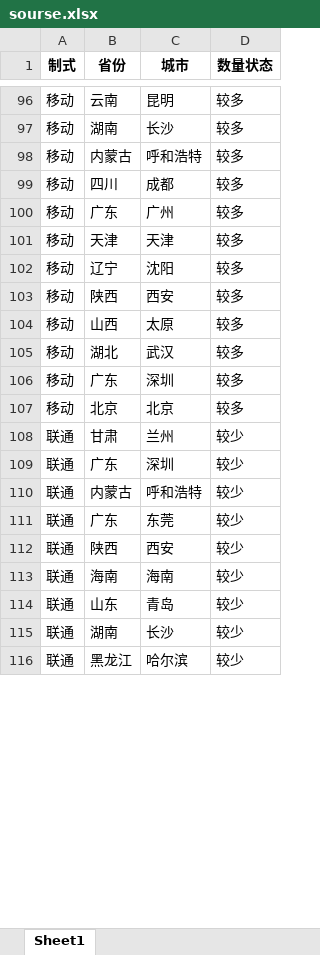
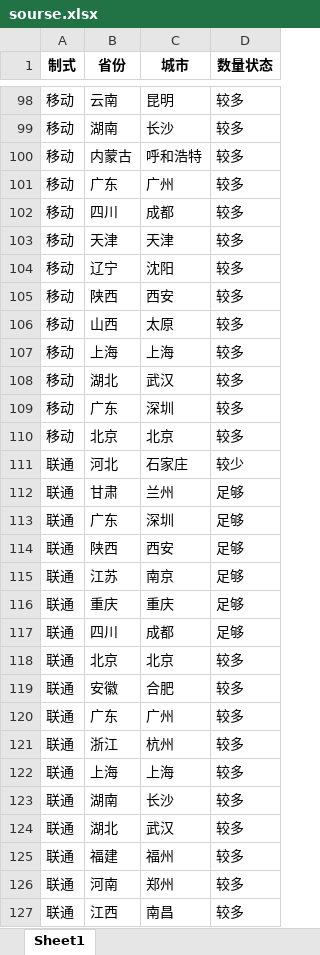
Before and after one commit to Dirichelet/Dirichelet.github.io, an Excel workbook: data/sourse.xlsx, sheet Sheet1, drawn as a sheet; only a part is shown, gaps mark what is left out; values as stored, in another font and other column widths than the file's, no borders; removed rows and columns are numbered as before the commit, all else as after; the diff covers the shown part only; the diff names each change by its address in the sheet, - before the commit and + after, or states it on an @@ line.

```diff
--- a/data/sourse.xlsx (sheet Sheet1)
+++ b/data/sourse.xlsx (sheet Sheet1)
@@ row 100 moved to row 101: 移动 @@
+row 107: 移动 | 上海 | 上海 | 较多
+row 111: 联通 | 河北 | 石家庄 | 较少
-D112:D113 (数量状态): 较少
+D112:D113 (数量状态): 足够
-row 110: 联通 | 内蒙古 | 呼和浩特 | 较少
-row 111: 联通 | 广东 | 东莞 | 较少
-D114 (数量状态): 较少
+D114 (数量状态): 足够
+row 115: 联通 | 江苏 | 南京 | 足够
+row 116: 联通 | 重庆 | 重庆 | 足够
+row 117: 联通 | 四川 | 成都 | 足够
+row 118: 联通 | 北京 | 北京 | 较多
+row 119: 联通 | 安徽 | 合肥 | 较多
+row 120: 联通 | 广东 | 广州 | 较多
+row 121: 联通 | 浙江 | 杭州 | 较多
-B122 (省份): 海南
+B122 (省份): 上海
-C122 (城市): 海南
+C122 (城市): 上海
-D122 (数量状态): 较少
+D122 (数量状态): 较多
-row 114: 联通 | 山东 | 青岛 | 较少
-D123 (数量状态): 较少
+D123 (数量状态): 较多
+row 124: 联通 | 湖北 | 武汉 | 较多
+row 125: 联通 | 福建 | 福州 | 较多
+row 126: 联通 | 河南 | 郑州 | 较多
-B127 (省份): 黑龙江
+B127 (省份): 江西
-C127 (城市): 哈尔滨
+C127 (城市): 南昌
-D127 (数量状态): 较少
+D127 (数量状态): 较多
```
Also changed, not shown: 14 added rows, 1 removed row, 8 moved rows and 5 edited cells elsewhere in this sheet, 1 other file.
